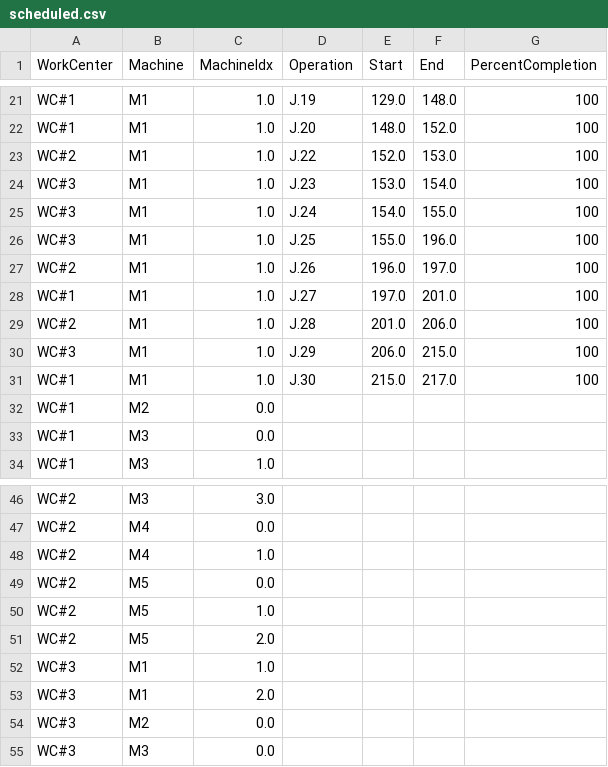
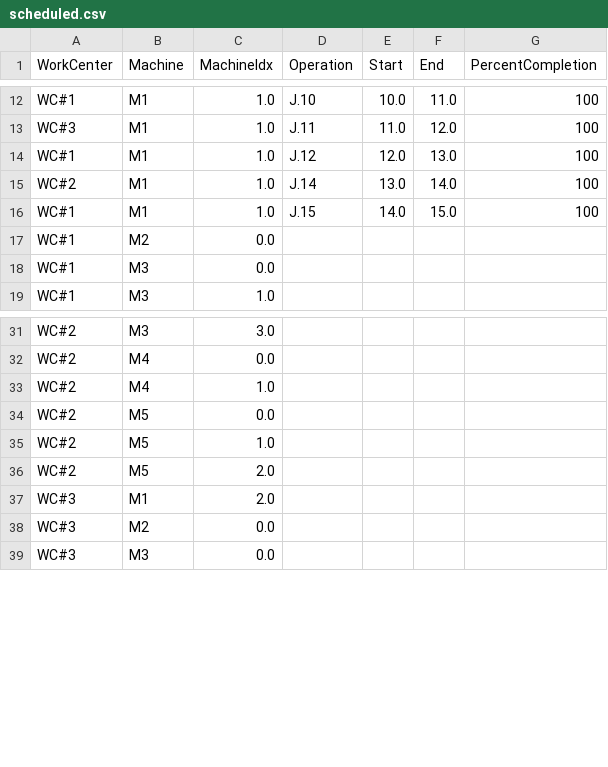
Before and after one commit to nathanansel28/40.014-ESA-webapp, a CSV file: server/static/files/scheduled.csv, drawn as a sheet; only a part is shown, gaps mark what is left out; removed rows and columns are numbered as before the commit, all else as after; the diff covers the shown part only; the diff names each change by its address in the sheet, - before the commit and + after, or states it on an @@ line.

```diff
--- a/server/static/files/scheduled.csv
+++ b/server/static/files/scheduled.csv
-D12 (Operation): J.19
+D12 (Operation): J.10
-E12 (Start): 129.0
+E12 (Start): 10.0
-F12 (End): 148.0
+F12 (End): 11.0
-row 22: WC#1 | M1 | 1.0 | J.20 | 148.0 | 152.0 | 100
-row 23: WC#2 | M1 | 1.0 | J.22 | 152.0 | 153.0 | 100
-D13 (Operation): J.23
+D13 (Operation): J.11
-E13 (Start): 153.0
+E13 (Start): 11.0
-F13 (End): 154.0
+F13 (End): 12.0
-row 25: WC#3 | M1 | 1.0 | J.24 | 154.0 | 155.0 | 100
-row 26: WC#3 | M1 | 1.0 | J.25 | 155.0 | 196.0 | 100
-row 27: WC#2 | M1 | 1.0 | J.26 | 196.0 | 197.0 | 100
-D14 (Operation): J.27
+D14 (Operation): J.12
-E14 (Start): 197.0
+E14 (Start): 12.0
-F14 (End): 201.0
+F14 (End): 13.0
-D15 (Operation): J.28
+D15 (Operation): J.14
-E15 (Start): 201.0
+E15 (Start): 13.0
-F15 (End): 206.0
+F15 (End): 14.0
-row 30: WC#3 | M1 | 1.0 | J.29 | 206.0 | 215.0 | 100
-D16 (Operation): J.30
+D16 (Operation): J.15
-E16 (Start): 215.0
+E16 (Start): 14.0
-F16 (End): 217.0
+F16 (End): 15.0
-row 52: WC#3 | M1 | 1.0
```
Also changed, not shown: 1 added row, 10 removed rows and 20 edited cells elsewhere in this file, server/static/files/converted_bom.csv, 1 other file.
